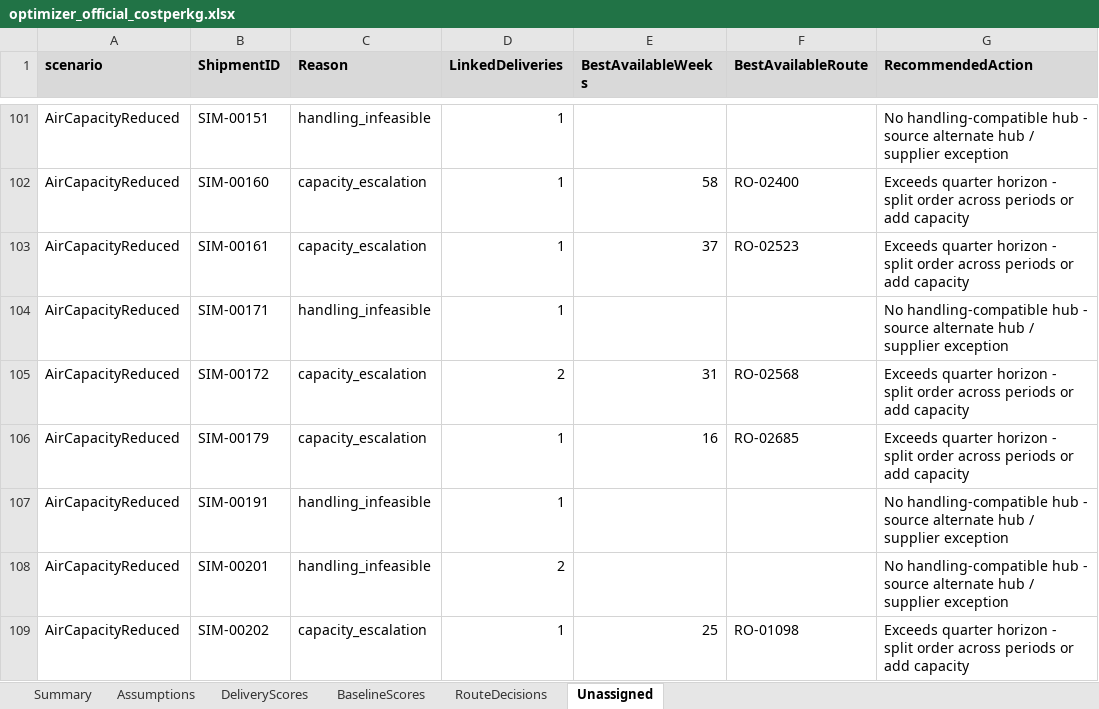
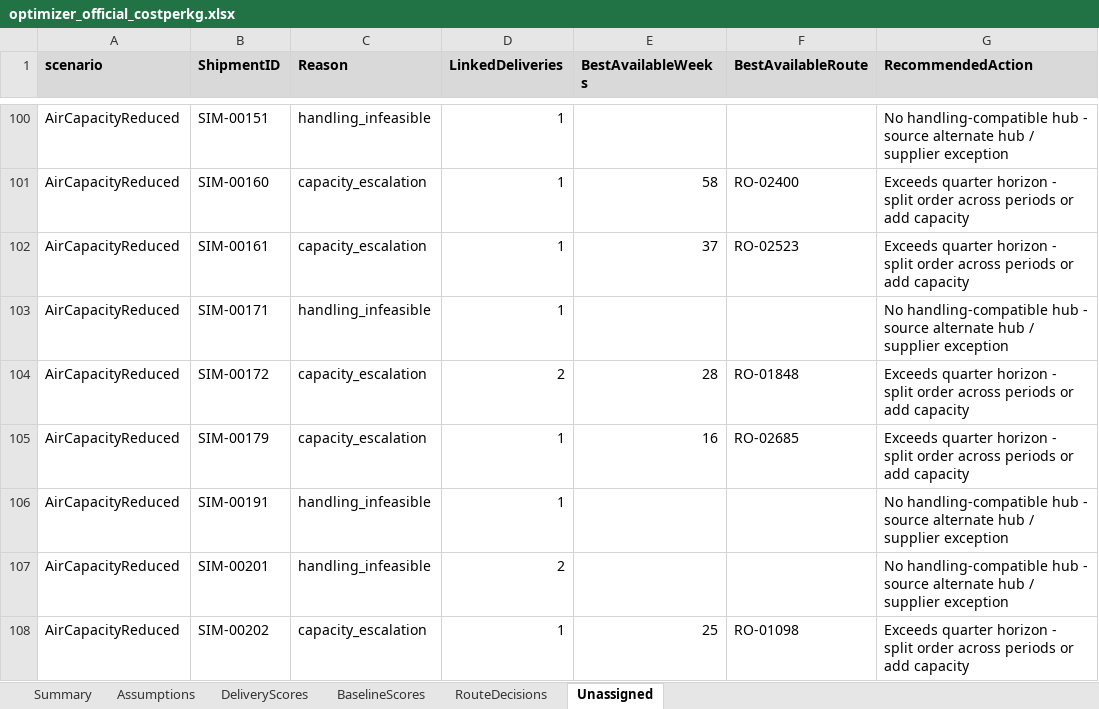
Before and after one commit to honlamchia/InfineonCC, an Excel workbook: Combined Ex & In/optimizer_official_costperkg.xlsx, sheet Unassigned, drawn as a sheet; only a part is shown, gaps mark what is left out; values as stored, in another font and other column widths than the file's, no borders; addresses are those after the commit; the diff covers the shown part only; the diff names each change by its address in the sheet, - before the commit and + after, or states it on an @@ line.

```diff
--- a/Combined Ex & In/optimizer_official_costperkg.xlsx (sheet Unassigned)
+++ b/Combined Ex & In/optimizer_official_costperkg.xlsx (sheet Unassigned)
-E104 (BestAvailableWeeks): 31
+E104 (BestAvailableWeeks): 28
-F104 (BestAvailableRoute): RO-02568
+F104 (BestAvailableRoute): RO-01848
```
Also changed, not shown: 1 removed row and 17 edited cells elsewhere in this sheet, sheet DeliveryScores, sheet BaselineScores, sheet RouteDecisions, sheet Summary, sheet Assumptions, formulas that keep their value, Combined Ex & In/optimizer_proxy_resilience.xlsx, 41 other files.
